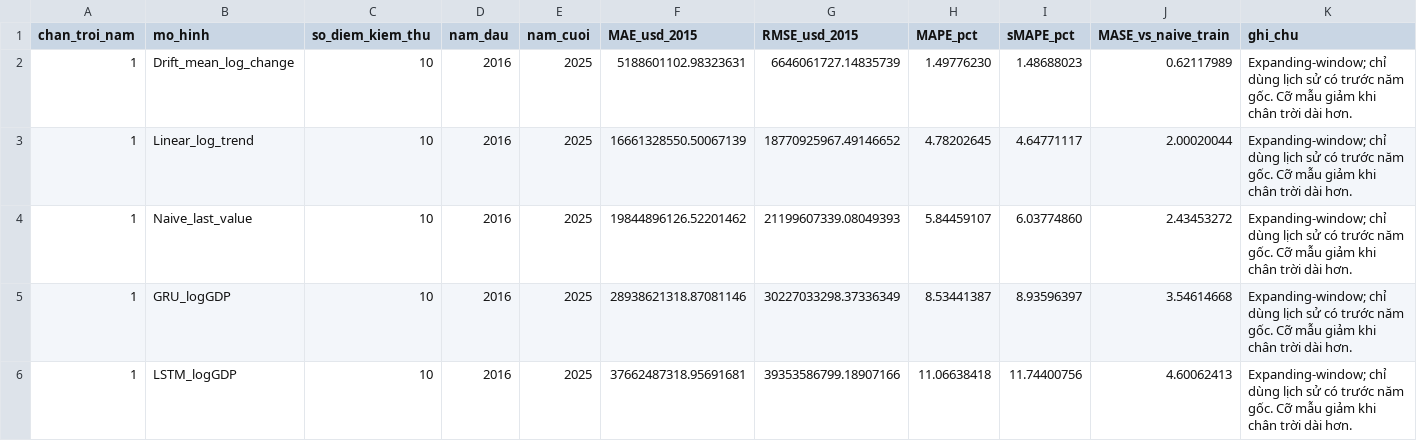
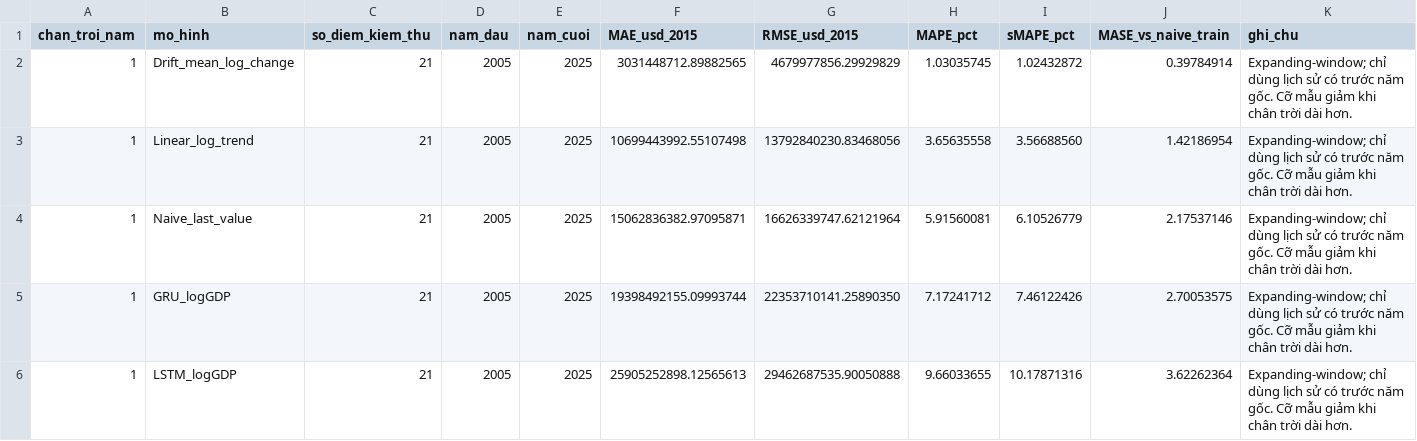
Before and after one commit to Nhian-hash/vietnam-gdp-insight, a CSV file: data/derived/forecast/so_sanh_hieu_qua_mo_hinh_theo_chan_troi.csv, drawn as a sheet; only a part is shown; the diff covers the shown part only.

```diff
--- a/data/derived/forecast/so_sanh_hieu_qua_mo_hinh_theo_chan_troi.csv
+++ b/data/derived/forecast/so_sanh_hieu_qua_mo_hinh_theo_chan_troi.csv
@@ -1,6 +1,6 @@
 chan_troi_nam,mo_hinh,so_diem_kiem_thu,nam_dau,nam_cuoi,MAE_usd_2015,RMSE_usd_2015,MAPE_pct,sMAPE_pct,MASE_vs_naive_train,ghi_chu
-1,Drift_mean_log_change,10,2016,2025,5188601102.98323631,6646061727.14835739,1.49776230,1.48688023,0.62117989,Expanding-window; chỉ dùng lịch sử có trước năm gốc. Cỡ mẫu giảm khi chân trời dài hơn.
-1,Linear_log_trend,10,2016,2025,16661328550.50067139,18770925967.49146652,4.78202645,4.64771117,2.00020044,Expanding-window; chỉ dùng lịch sử có trước năm gốc. Cỡ mẫu giảm khi chân trời dài hơn.
-1,Naive_last_value,10,2016,2025,19844896126.52201462,21199607339.08049393,5.84459107,6.03774860,2.43453272,Expanding-window; chỉ dùng lịch sử có trước năm gốc. Cỡ mẫu giảm khi chân trời dài hơn.
-1,GRU_logGDP,10,2016,2025,28938621318.87081146,30227033298.37336349,8.53441387,8.93596397,3.54614668,Expanding-window; chỉ dùng lịch sử có trước năm gốc. Cỡ mẫu giảm khi chân trời dài hơn.
-1,LSTM_logGDP,10,2016,2025,37662487318.95691681,39353586799.18907166,11.06638418,11.74400756,4.60062413,Expanding-window; chỉ dùng lịch sử có trước năm gốc. Cỡ mẫu giảm khi chân trời dài hơn.
+1,Drift_mean_log_change,21,2005,2025,3031448712.89882565,4679977856.29929829,1.03035745,1.02432872,0.39784914,Expanding-window; chỉ dùng lịch sử có trước năm gốc. Cỡ mẫu giảm khi chân trời dài hơn.
+1,Linear_log_trend,21,2005,2025,10699443992.55107498,13792840230.83468056,3.65635558,3.56688560,1.42186954,Expanding-window; chỉ dùng lịch sử có trước năm gốc. Cỡ mẫu giảm khi chân trời dài hơn.
+1,Naive_last_value,21,2005,2025,15062836382.97095871,16626339747.62121964,5.91560081,6.10526779,2.17537146,Expanding-window; chỉ dùng lịch sử có trước năm gốc. Cỡ mẫu giảm khi chân trời dài hơn.
+1,GRU_logGDP,21,2005,2025,19398492155.09993744,22353710141.25890350,7.17241712,7.46122426,2.70053575,Expanding-window; chỉ dùng lịch sử có trước năm gốc. Cỡ mẫu giảm khi chân trời dài hơn.
+1,LSTM_logGDP,21,2005,2025,25905252898.12565613,29462687535.90050888,9.66033655,10.17871316,3.62262364,Expanding-window; chỉ dùng lịch sử có trước năm gốc. Cỡ mẫu giảm khi chân trời dài hơn.
```
Also changed, not shown: 1 added row, 1 removed row and 133 edited cells elsewhere in this file, data/derived/forecast/du_lieu_du_bao_gdp_thuc_den_2030.csv, data/derived/forecast/so_sanh_hieu_qua_mo_hinh_du_bao.csv, 26 other files.
